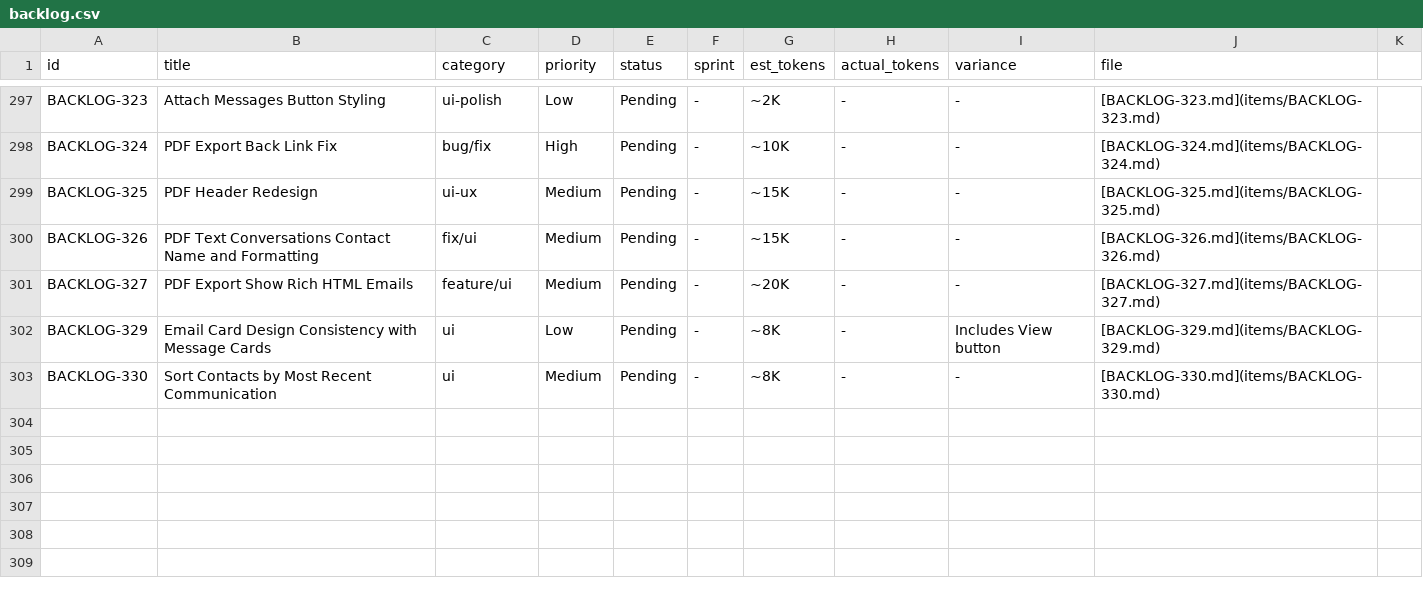
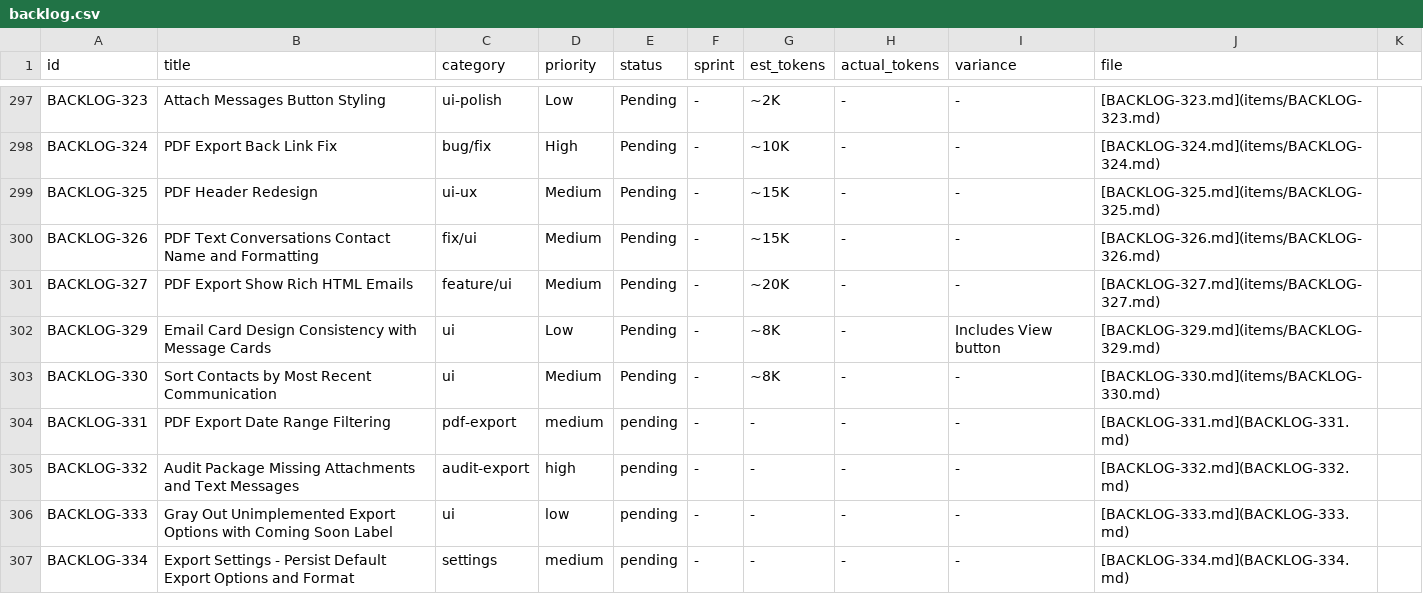
Before and after one commit to 5hdaniel/Mad, a CSV file: .claude/plans/backlog/data/backlog.csv, drawn as a sheet; only a part is shown, gaps mark what is left out; the diff names each change by its address in the sheet, - before the commit and + after, or states it on an @@ line.

```diff
--- a/.claude/plans/backlog/data/backlog.csv
+++ b/.claude/plans/backlog/data/backlog.csv
+row 304: BACKLOG-331 | PDF Export Date Range Filtering | pdf-export | medium | pending | - | - | - | - | [BACKLOG-331.md](BACKLOG-331.md)
+row 305: BACKLOG-332 | Audit Package Missing Attachments and Text Messages | audit-export | high | pending | - | - | - | - | [BACKLOG-332.md](BACKLOG-332.md)
+row 306: BACKLOG-333 | Gray Out Unimplemented Export Options with Coming Soon Label | ui | low | pending | - | - | - | - | [BACKLOG-333.md](BACKLOG-333.md)
+row 307: BACKLOG-334 | Export Settings - Persist Default Export Options and Format | settings | medium | pending | - | - | - | - | [BACKLOG-334.md](BACKLOG-334.md)
```
Also changed, not shown: 4 other files.
